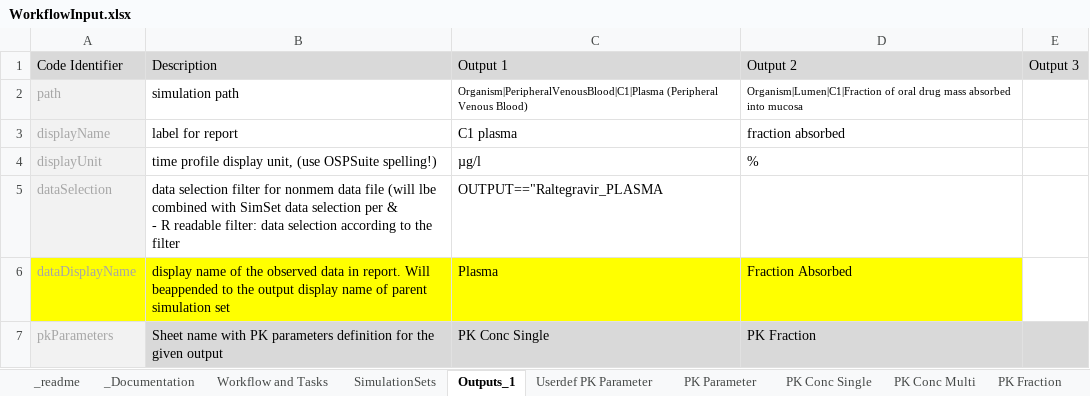
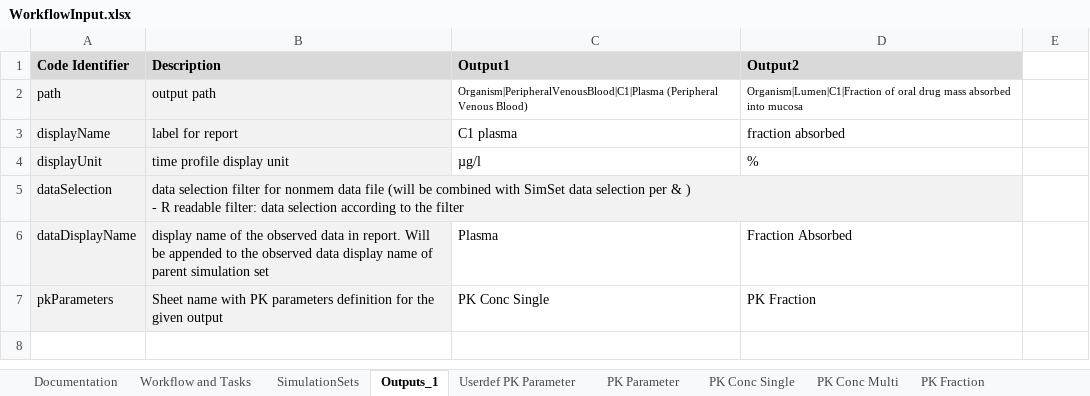
Before and after one commit to Open-Systems-Pharmacology/OSPSuite.ReportingEngine, an Excel workbook: inst/extdata/WorkflowInput.xlsx, sheet Outputs_1, drawn as a sheet; values as stored, in another font and other column widths than the file's, no borders; ↵ is a line break in a cell; the diff names each change by its address in the sheet, - before the commit and + after, or states it on an @@ line.

```diff
--- a/inst/extdata/WorkflowInput.xlsx (sheet Outputs_1)
+++ b/inst/extdata/WorkflowInput.xlsx (sheet Outputs_1)
-sheet tab: _Documentation
+sheet tab: Documentation
-sheet tab: _readme
-A1:D1 bold: off
+A1:D1 bold: on
-C1: Output 1
+C1: Output1
-D1: Output 2
+D1: Output2
-E1: Output 3
+E1: (empty)
-E1 fill: #D9D9D9
+E1 fill: none
-A2:A7 text colour: #A6A6A6
+A2:A7 text colour: black
-B2 (Description): simulation path
+B2 (Description): output path
-B2:B5 fill: none
+B2:B5 fill: #F2F2F2
-B4 (Description): time profile display unit, (use OSPSuite spelling!)
+B4 (Description): time profile display unit
-B5 (Description): …file (will lbe combined with SimSet data selection per & ↵ - R…
+B5 (Description): …file (will be combined with SimSet data selection per & ) ↵ - R…
-C5 (Output1): OUTPUT=="Raltegravir_PLASMA
+C5 (Output1): (empty)
-A6:B6 fill: #FFFF00
+A6:B6 fill: #F2F2F2
-B6 (Description): …report. Will beappended to the output display name…
+B6 (Description): …report. Will be appended to the observed data display name…
-C6:D6 fill: #FFFF00
+C6:D6 fill: none
-B7 fill: #D9D9D9
+B7 fill: #F2F2F2
-C7:E7 fill: #D9D9D9
+C7:E7 fill: none
```
Also changed, not shown: sheet SimulationSets, sheet tpDictionary, sheet Workflow and Tasks, sheet Lookup, sheet PK Fraction, sheet PK Conc Multi, 1 more sheet, other sheet tabs.
